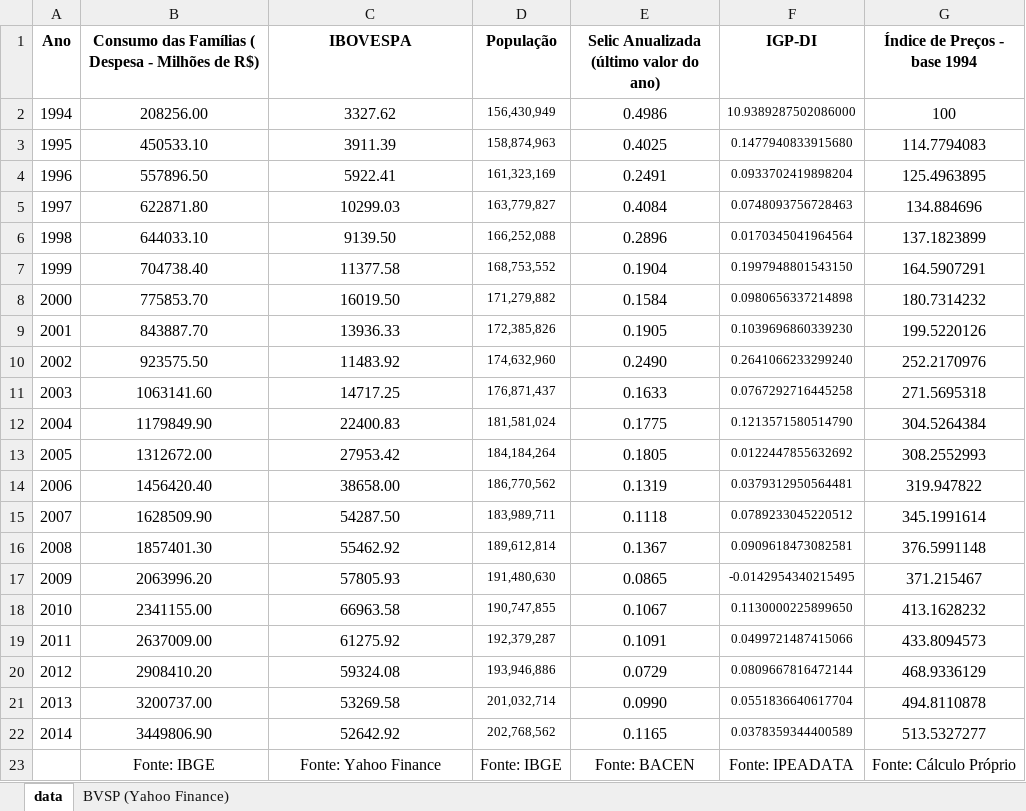
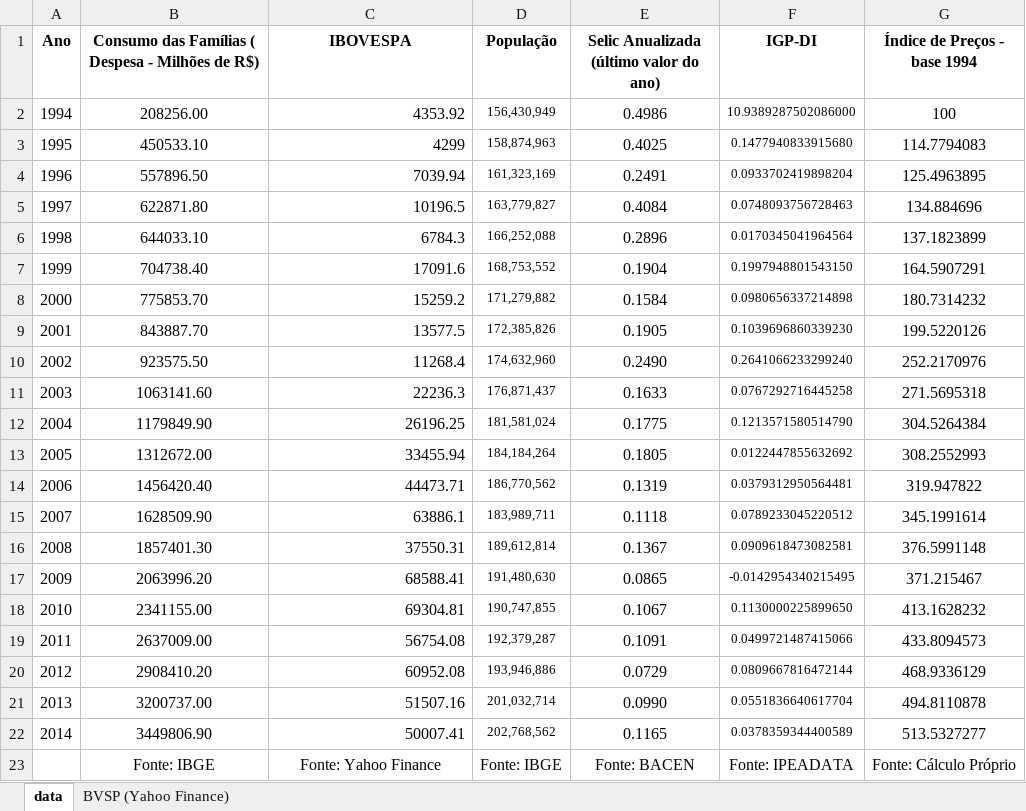
Before and after one commit to rgriva/macro3, an Excel workbook: lista1/data.xlsx, sheet data, drawn as a sheet; values as stored, in another font and other column widths than the file's, no borders; the diff names each change by its address in the sheet, - before the commit and + after, or states it on an @@ line.

```diff
--- a/lista1/data.xlsx (sheet data)
+++ b/lista1/data.xlsx (sheet data)
-C2 (IBOVESPA): 3327.62
+C2 (IBOVESPA): 4353.92
-C2:C22 alignment: center
+C2:C22 alignment: right
-C3 (IBOVESPA): 3911.39
+C3 (IBOVESPA): 4299
-C4 (IBOVESPA): 5922.41
+C4 (IBOVESPA): 7039.94
-C5 (IBOVESPA): 10299.03
+C5 (IBOVESPA): 10196.5
-C6 (IBOVESPA): 9139.50
+C6 (IBOVESPA): 6784.3
-C7 (IBOVESPA): 11377.58
+C7 (IBOVESPA): 17091.6
-C8 (IBOVESPA): 16019.50
+C8 (IBOVESPA): 15259.2
-C9 (IBOVESPA): 13936.33
+C9 (IBOVESPA): 13577.5
-C10 (IBOVESPA): 11483.92
+C10 (IBOVESPA): 11268.4
-C11 (IBOVESPA): 14717.25
+C11 (IBOVESPA): 22236.3
-C12 (IBOVESPA): 22400.83
+C12 (IBOVESPA): 26196.25
-C13 (IBOVESPA): 27953.42
+C13 (IBOVESPA): 33455.94
-C14 (IBOVESPA): 38658.00
+C14 (IBOVESPA): 44473.71
-C15 (IBOVESPA): 54287.50
+C15 (IBOVESPA): 63886.1
-C16 (IBOVESPA): 55462.92
+C16 (IBOVESPA): 37550.31
-C17 (IBOVESPA): 57805.93
+C17 (IBOVESPA): 68588.41
-C18 (IBOVESPA): 66963.58
+C18 (IBOVESPA): 69304.81
-C19 (IBOVESPA): 61275.92
+C19 (IBOVESPA): 56754.08
-C20 (IBOVESPA): 59324.08
+C20 (IBOVESPA): 60952.08
-C21 (IBOVESPA): 53269.58
+C21 (IBOVESPA): 51507.16
-C22 (IBOVESPA): 52642.92
+C22 (IBOVESPA): 50007.41
```
Also changed, not shown: 4 other files.
